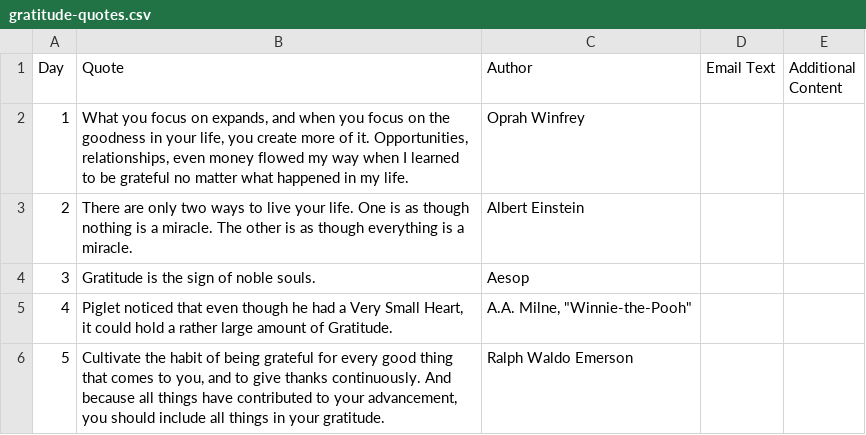
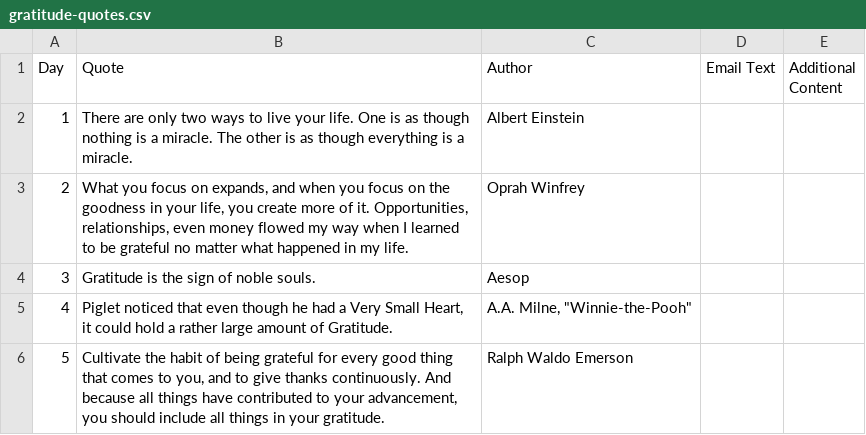
Before and after one commit to adamfeuer/ArtOfGratitude_app, a CSV file: gratitude/data/gratitude-quotes.csv, drawn as a sheet; only a part is shown.

Commit message:
switch Alfred Einstein quote for Oprah (1 & 2)

```diff
--- a/gratitude/data/gratitude-quotes.csv
+++ b/gratitude/data/gratitude-quotes.csv
@@ -1,4 +1,4 @@
 Day,Quote,Author,Email Text,Additional Content
-1,"What you focus on expands, and when you focus on the goodness in your life, you create more of it. Opportunities, relationships, even money flowed my way when I learned to be grateful no matter what happened in my life.",Oprah Winfrey,,
-2,There are only two ways to live your life. One is as though nothing is a miracle. The other is as though everything is a miracle.,Albert Einstein,,
+1,There are only two ways to live your life. One is as though nothing is a miracle. The other is as though everything is a miracle.,Albert Einstein,,
+2,"What you focus on expands, and when you focus on the goodness in your life, you create more of it. Opportunities, relationships, even money flowed my way when I learned to be grateful no matter what happened in my life.",Oprah Winfrey,,
 3,Gratitude is the sign of noble souls.,Aesop,,
```
